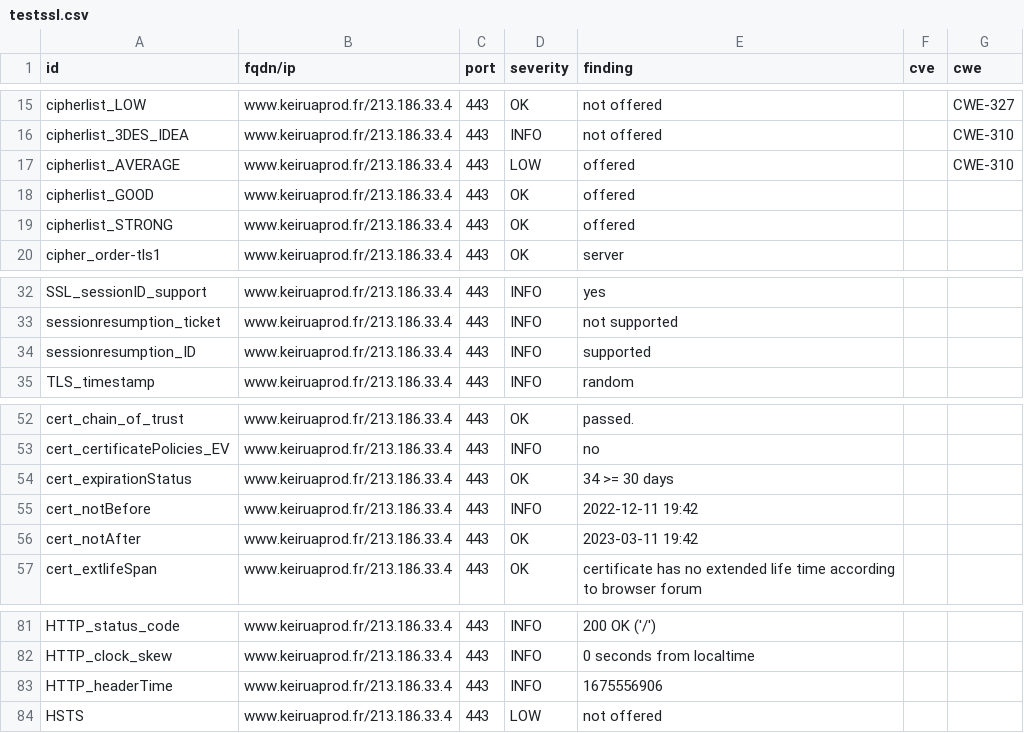
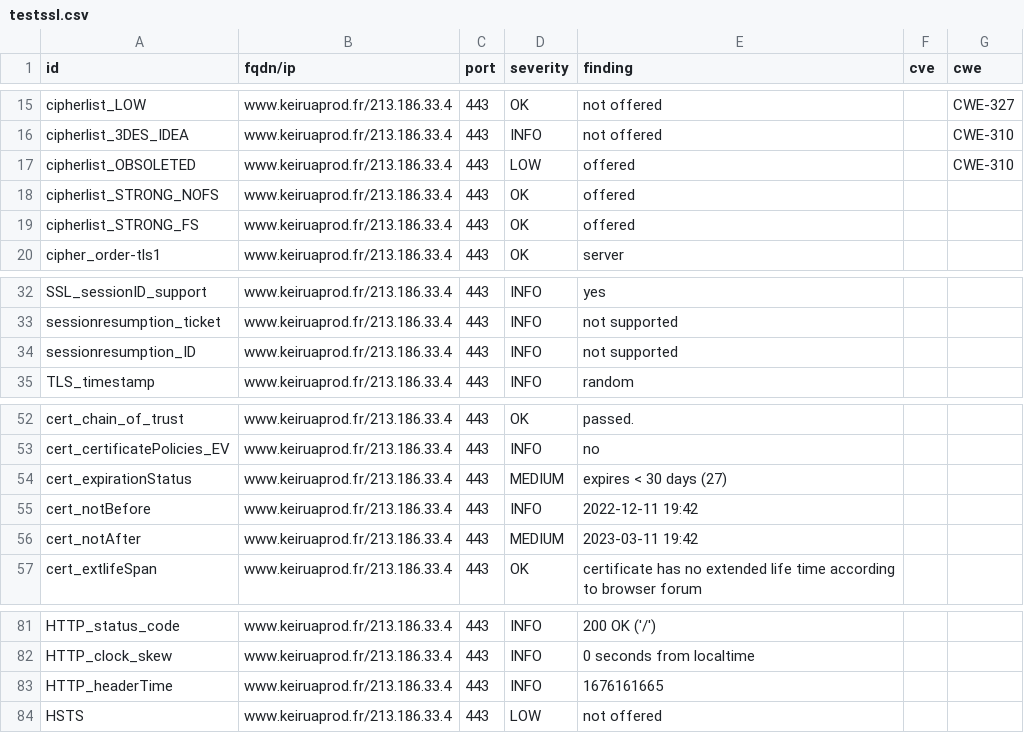
Before and after one commit to Keirua/dashlord-keiruaprod, a CSV file: results/aHR0cHM6Ly93d3cua2VpcnVhcHJvZC5mci9ibG9n/testssl.csv, drawn as a sheet; only a part is shown, gaps mark what is left out.

```diff
--- a/results/aHR0cHM6Ly93d3cua2VpcnVhcHJvZC5mci9ibG9n/testssl.csv
+++ b/results/aHR0cHM6Ly93d3cua2VpcnVhcHJvZC5mci9ibG9n/testssl.csv
@@ -16,5 +16,5 @@
 "cipherlist_3DES_IDEA","www.keiruaprod.fr/213.186.33.4","443","INFO","not offered","","CWE-310"
-"cipherlist_AVERAGE","www.keiruaprod.fr/213.186.33.4","443","LOW","offered","","CWE-310"
-"cipherlist_GOOD","www.keiruaprod.fr/213.186.33.4","443","OK","offered","",""
-"cipherlist_STRONG","www.keiruaprod.fr/213.186.33.4","443","OK","offered","",""
+"cipherlist_OBSOLETED","www.keiruaprod.fr/213.186.33.4","443","LOW","offered","","CWE-310"
+"cipherlist_STRONG_NOFS","www.keiruaprod.fr/213.186.33.4","443","OK","offered","",""
+"cipherlist_STRONG_FS","www.keiruaprod.fr/213.186.33.4","443","OK","offered","",""
 "cipher_order-tls1","www.keiruaprod.fr/213.186.33.4","443","OK","server","",""
@@ -33,3 +33,3 @@
 "sessionresumption_ticket","www.keiruaprod.fr/213.186.33.4","443","INFO","not supported","",""
-"sessionresumption_ID","www.keiruaprod.fr/213.186.33.4","443","INFO","supported","",""
+"sessionresumption_ID","www.keiruaprod.fr/213.186.33.4","443","INFO","not supported","",""
 "TLS_timestamp","www.keiruaprod.fr/213.186.33.4","443","INFO","random","",""
@@ -53,5 +53,5 @@
 "cert_certificatePolicies_EV","www.keiruaprod.fr/213.186.33.4","443","INFO","no","",""
-"cert_expirationStatus","www.keiruaprod.fr/213.186.33.4","443","OK","34 >= 30 days","",""
+"cert_expirationStatus","www.keiruaprod.fr/213.186.33.4","443","MEDIUM","expires < 30 days (27)","",""
 "cert_notBefore","www.keiruaprod.fr/213.186.33.4","443","INFO","2022-12-11 19:42","",""
-"cert_notAfter","www.keiruaprod.fr/213.186.33.4","443","OK","2023-03-11 19:42","",""
+"cert_notAfter","www.keiruaprod.fr/213.186.33.4","443","MEDIUM","2023-03-11 19:42","",""
 "cert_extlifeSpan","www.keiruaprod.fr/213.186.33.4","443","OK","certificate has no extended life time according to browser forum","",""
@@ -82,3 +82,3 @@
 "HTTP_clock_skew","www.keiruaprod.fr/213.186.33.4","443","INFO","0 seconds from localtime","",""
-"HTTP_headerTime","www.keiruaprod.fr/213.186.33.4","443","INFO","1675556906","",""
+"HTTP_headerTime","www.keiruaprod.fr/213.186.33.4","443","INFO","1676161665","",""
 "HSTS","www.keiruaprod.fr/213.186.33.4","443","LOW","not offered","",""
```
Also changed, not shown: 13 other files.
